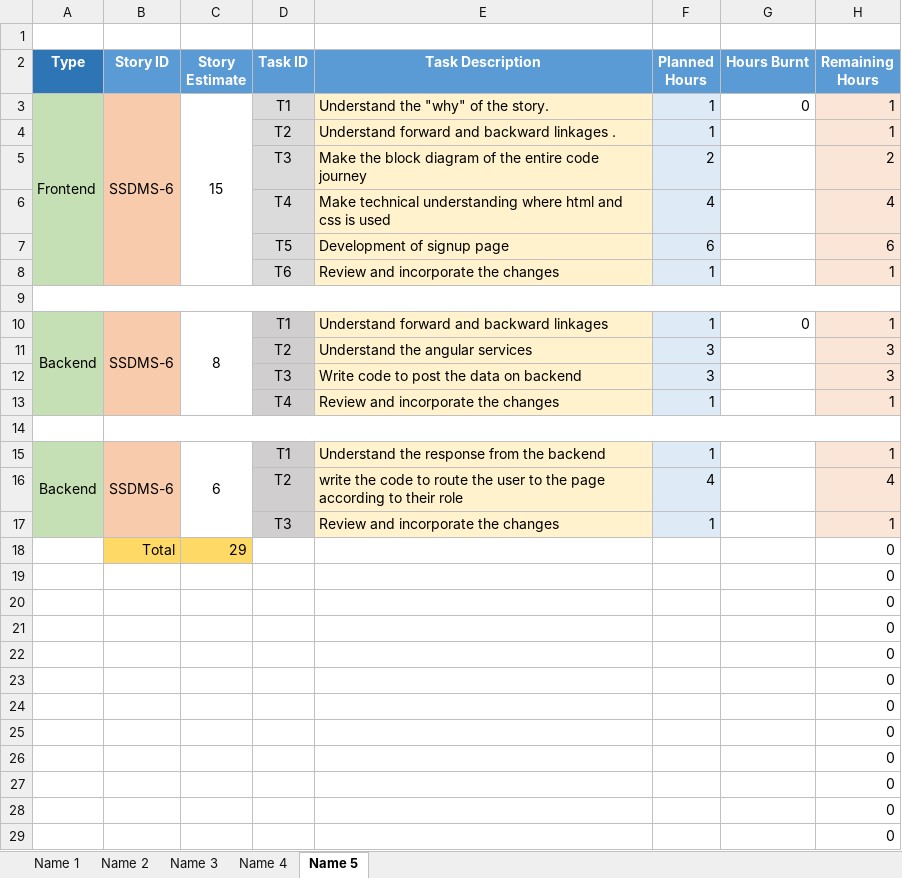
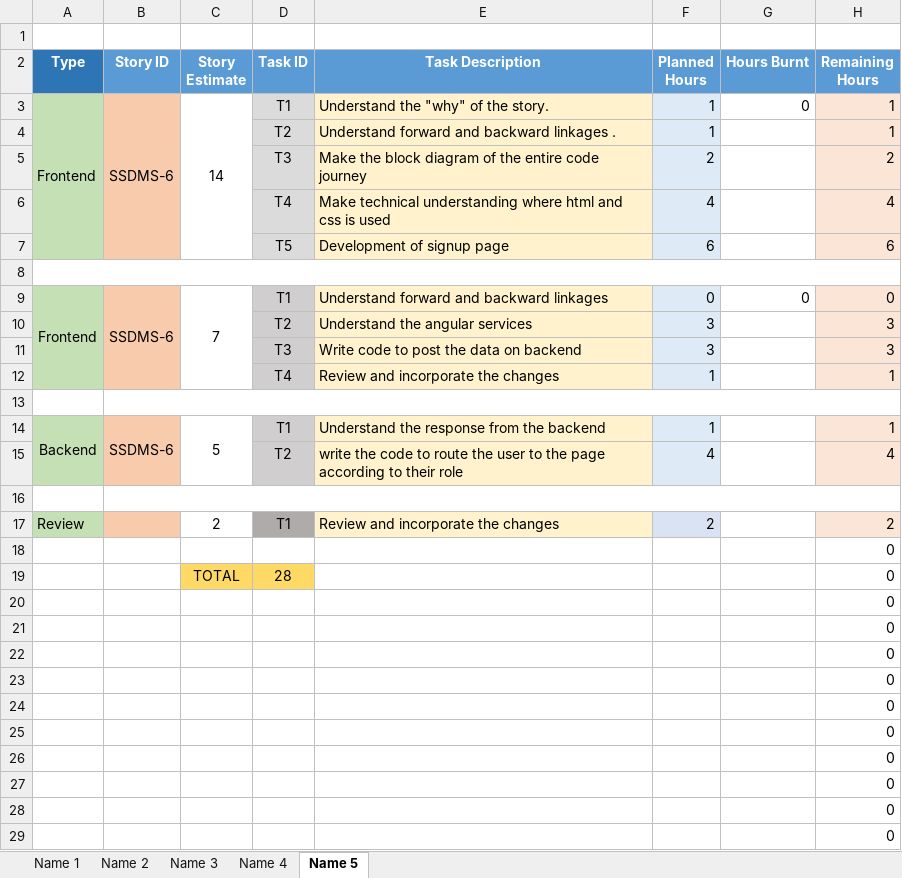
Before and after one commit to SmaltAndBeryl/Internship_2017, an Excel workbook: TeamDetails/TasksBreakDown/VikasMalhotra.xlsx, sheet Name 5, drawn as a sheet; only a part is shown; the shorter side is filled out with more unchanged rows; values as stored, in another font and other column widths than the file's, no borders; removed rows and columns are numbered as before the commit, all else as after; the diff names each change by its address in the sheet, - before the commit and + after, or states it on an @@ line.

Commit message:
AUTHOR : Vikas malohtra FILES ADDED : VikasMalhotra.xlsx

```diff
--- a/TeamDetails/TasksBreakDown/VikasMalhotra.xlsx (sheet Name 5)
+++ b/TeamDetails/TasksBreakDown/VikasMalhotra.xlsx (sheet Name 5)
-C3 (Story Estimate): 15
+C3 (Story Estimate): 14
-row 8:  |  |  | T6 | Review and incorporate the changes | 1 |  | 1
-A9 (Type): Backend
+A9 (Type): Frontend
-C9 (Story Estimate): 8
+C9 (Story Estimate): 7
-F9 (Planned Hours): 1
+F9 (Planned Hours): 0
-H9 (Remaining Hours): 1
+H9 (Remaining Hours): 0
-A15:A17 merged
+A14:A15 merged
-B15:B17 merged
+B14:B15 merged
-C14 (Story Estimate): 6
+C14 (Story Estimate): 5
-C15:C17 merged
+C14:C15 merged
-A16 fill: #C5E0B4
+A16 fill: none
-B16 fill: #F8CBAD
+B16 fill: none
+B16:H16 merged
-row 16:  |  |  | T3 | Review and incorporate the changes | 1 |  | 1
+row 16: (empty)
-D16 fill: #D0CECE
+D16 fill: none
-E16 fill: #FFF2CC
+E16 fill: none
-F16 fill: #DEEBF7
+F16 fill: none
-H16 fill: #FBE5D6
+H16 fill: none
-row 18:  | Total | 29 |  |  |  |  | 0
+row 17: Review |  | 2 | T1 | Review and incorporate the changes | 2 |  | 2
-row 20:  |  |  |  |  |  |  | 0
-row 21:  |  |  |  |  |  |  | 0
-row 22:  |  |  |  |  |  |  | 0
+row 19:  |  | TOTAL | 28 |  |  |  | 0
```
Also changed, not shown: formulas that keep their value.
